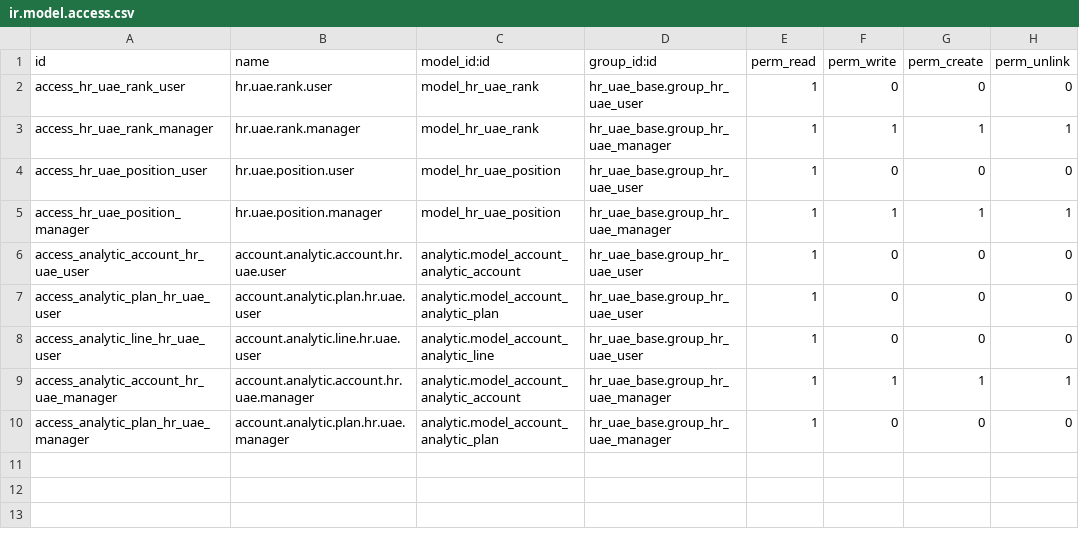
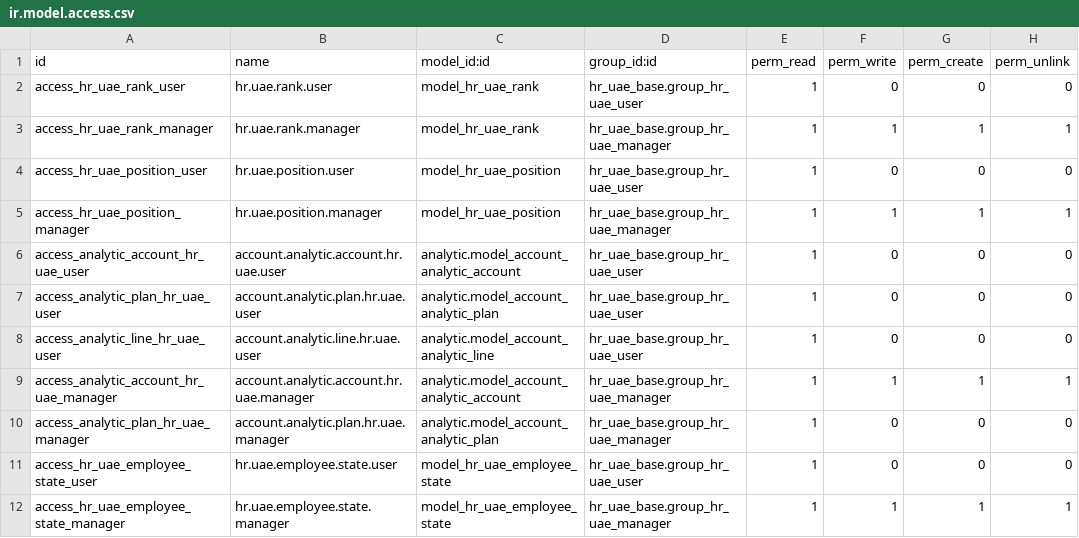
Before and after one commit to Ahmedabdelalem61/KIG7, a CSV file: HrProject/hr_uae_master_data/security/ir.model.access.csv, drawn as a sheet; the diff names each change by its address in the sheet, - before the commit and + after, or states it on an @@ line.

Commit message:
[ADD] hr_uae_payroll, hr_uae_master_data: payslip basic/net and employee state tags
Expose Basic and Net on the payslip list and add colored lifecycle state tags
derived from the existing UAE status workflow with manual HR override.

```diff
--- a/HrProject/hr_uae_master_data/security/ir.model.access.csv
+++ b/HrProject/hr_uae_master_data/security/ir.model.access.csv
+row 11: access_hr_uae_employee_state_user | hr.uae.employee.state.user | model_hr_uae_employee_state | hr_uae_base.group_hr_uae_user | 1 | 0 | 0 | 0
+row 12: access_hr_uae_employee_state_manager | hr.uae.employee.state.manager | model_hr_uae_employee_state | hr_uae_base.group_hr_uae_manager | 1 | 1 | 1 | 1
```
Also changed, not shown: 12 other files.
